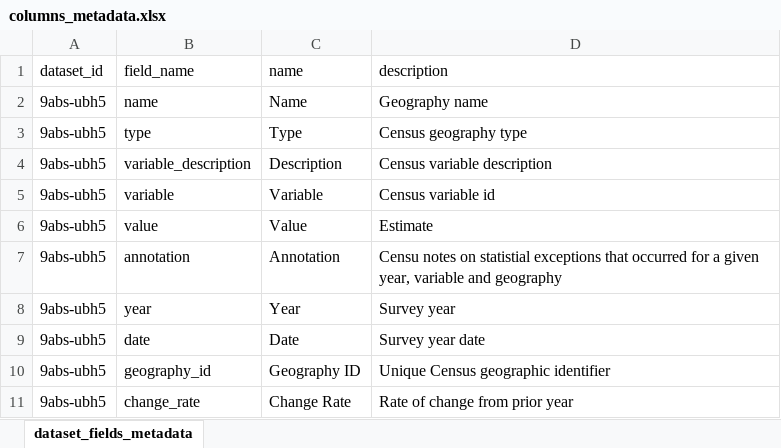
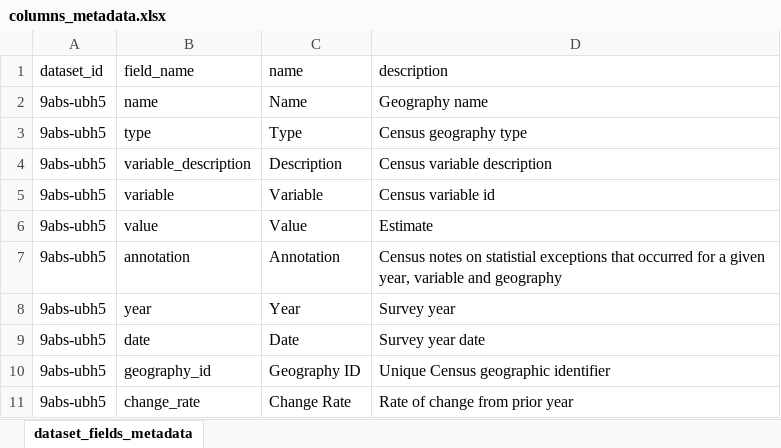
Before and after one commit to aliciatb/connect, an Excel workbook: data/columns_metadata.xlsx, sheet dataset_fields_metadata, drawn as a sheet; values as stored, in another font and other column widths than the file's, no borders; the diff names each change by its address in the sheet, - before the commit and + after, or states it on an @@ line.

Commit message:
Added column meta and tranforms example notebooks plus readme links

```diff
--- a/data/columns_metadata.xlsx (sheet dataset_fields_metadata)
+++ b/data/columns_metadata.xlsx (sheet dataset_fields_metadata)
-D7 (description): Censu notes on…
+D7 (description): Census notes on…
```
Also changed, not shown: 8 other files.
